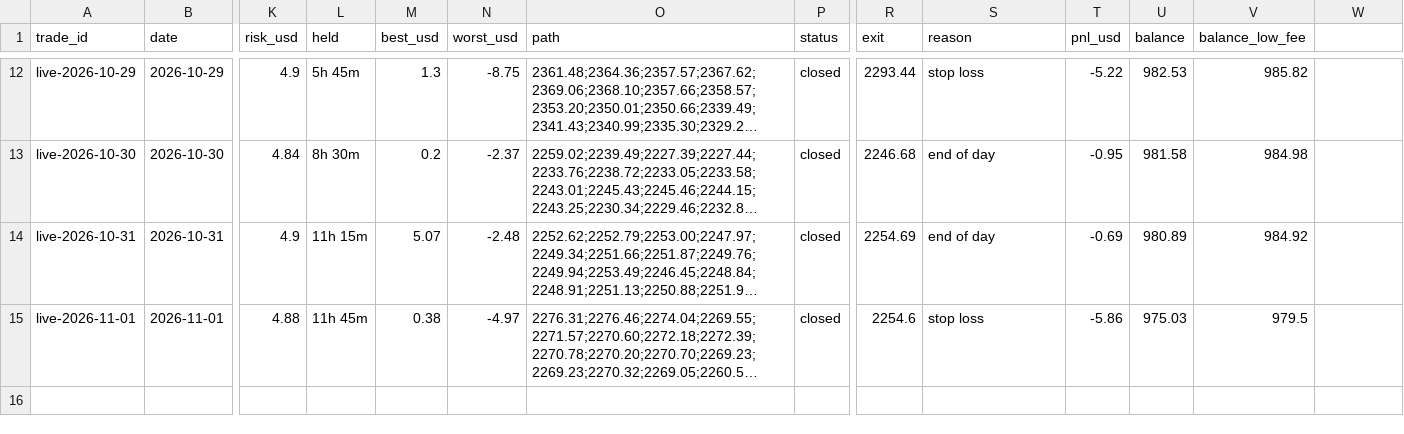
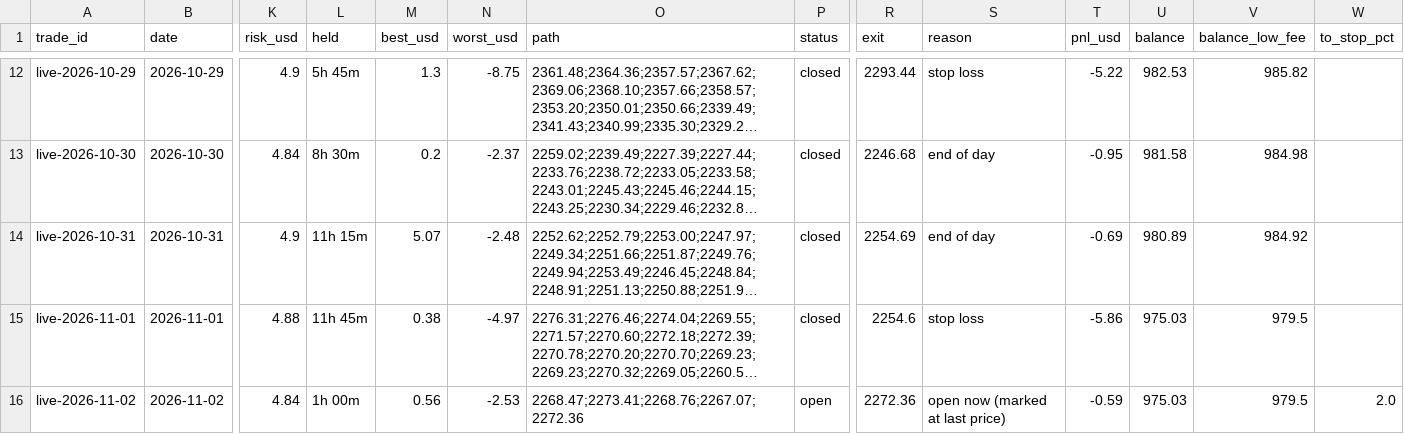
Before and after one commit to debtsolverscanada-lgtm/trading-results, a CSV file: data/live_trades.csv, drawn as a sheet; only a part is shown, gaps mark what is left out; long unchanged cells end in …; rows hold the shown columns only; the diff names each change by its address in the sheet, - before the commit and + after, or states it on an @@ line.

```diff
--- a/data/live_trades.csv
+++ b/data/live_trades.csv
-W1: (empty)
+W1: to_stop_pct
+row 16: live-2026-11-02 | 2026-11-02 | 4.84 | 1h 00m | 0.56 | -2.53 | 2268.47;2273.41;2268.76;2267.07;2272.36 | open | 2272.36 | open now (marked at last price) | -0.59 | 975.03 | 979.5 | 2.0
```
Also changed, not shown: data/gold_asia5_status.csv, data/gold_asia_status.csv, 11 other files.
